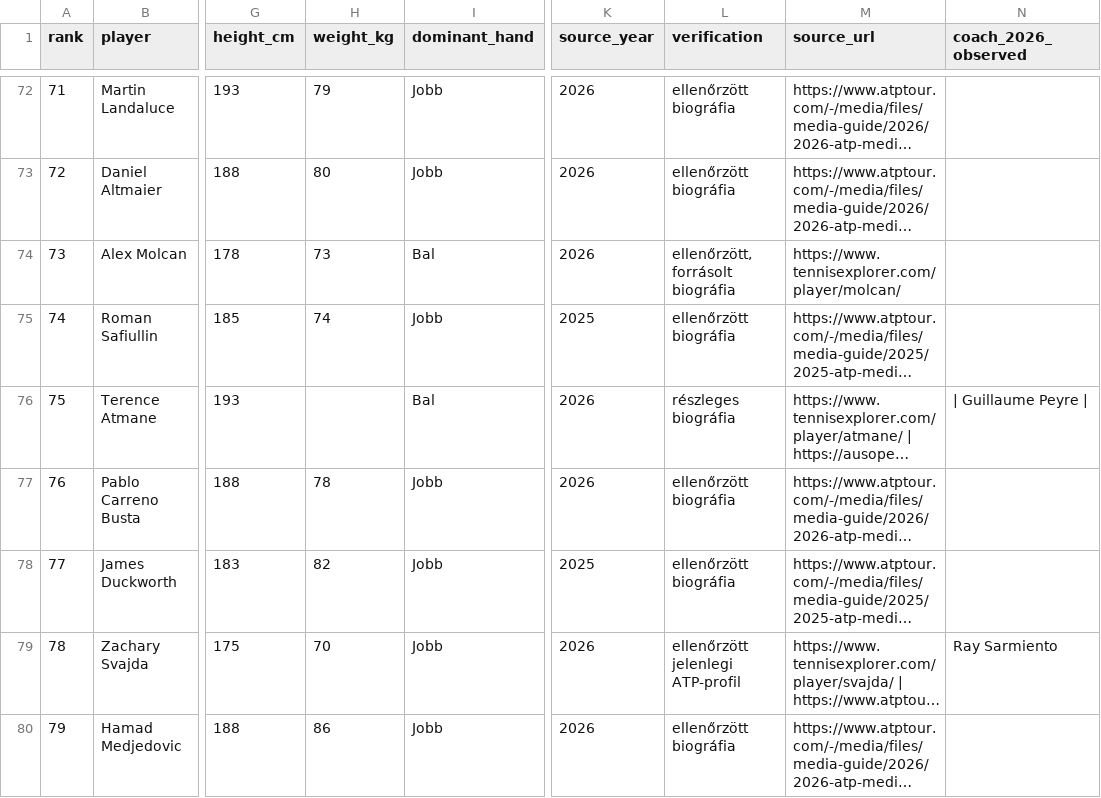
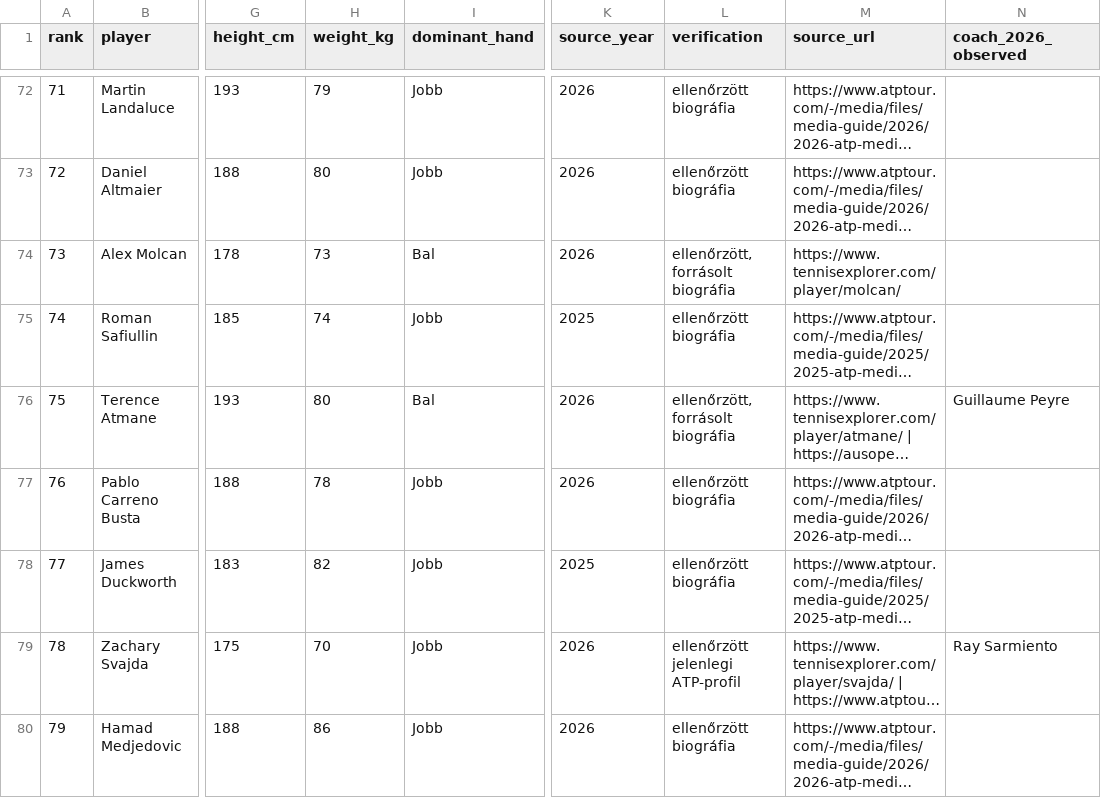
Before and after one commit to TBT8288/tbt-tennis-platform, a CSV file: research/rosters/atp_top150_biography_2026_11_21.csv, drawn as a sheet; only a part is shown, gaps mark what is left out; long unchanged cells end in …; the diff covers the shown part only; the diff names each change by its address in the sheet, - before the commit and + after, or states it on an @@ line.

Commit message:
data: extract AO weight values with markdown table separators and clean coach names

```diff
--- a/research/rosters/atp_top150_biography_2026_11_21.csv
+++ b/research/rosters/atp_top150_biography_2026_11_21.csv
-H76 (weight_kg): (empty)
+H76 (weight_kg): 80
-L76 (verification): részleges biográfia
+L76 (verification): ellenőrzött, forrásolt biográfia
-N76 (coach_2026_observed): | Guillaume Peyre |
+N76 (coach_2026_observed): Guillaume Peyre
```
Also changed, not shown: 20 edited cells elsewhere in this file.
